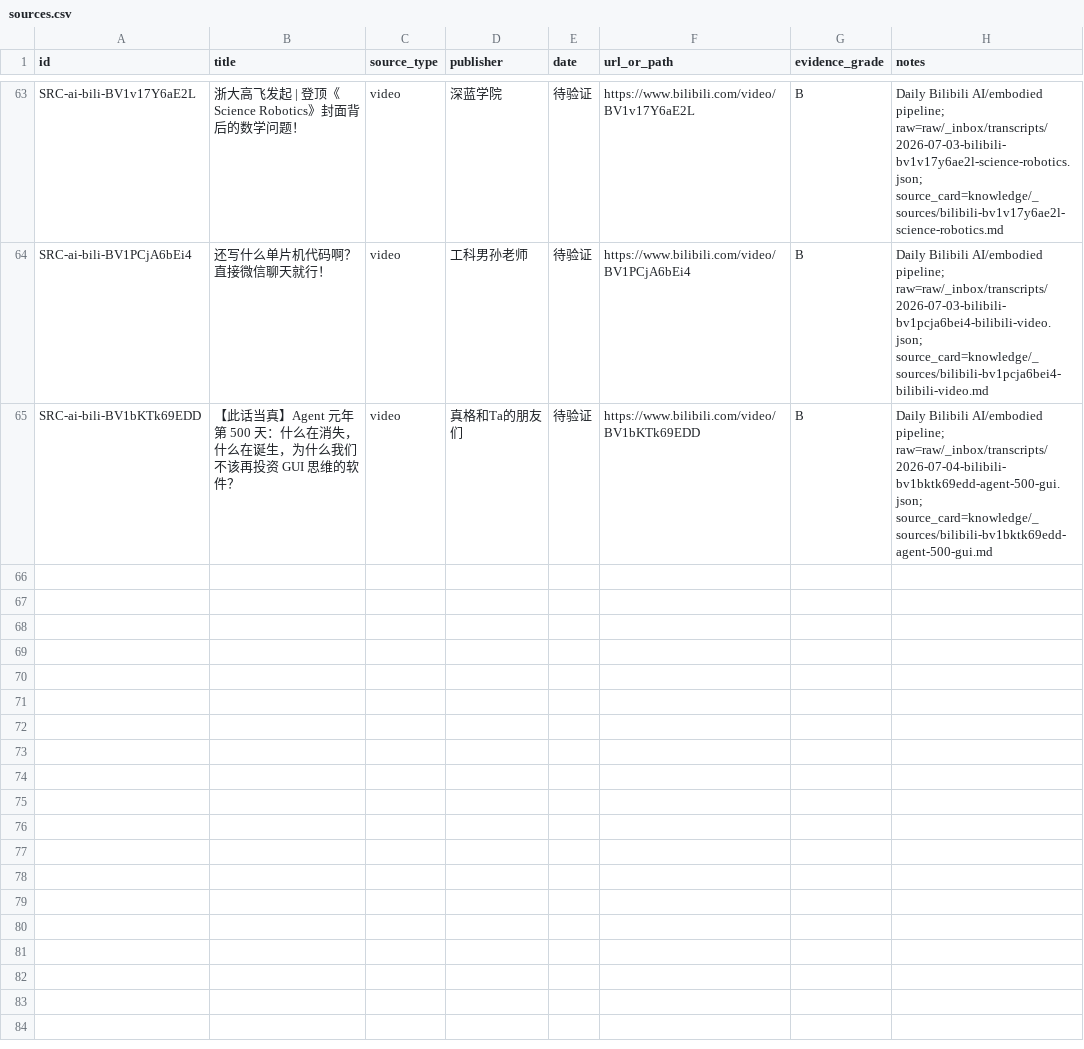
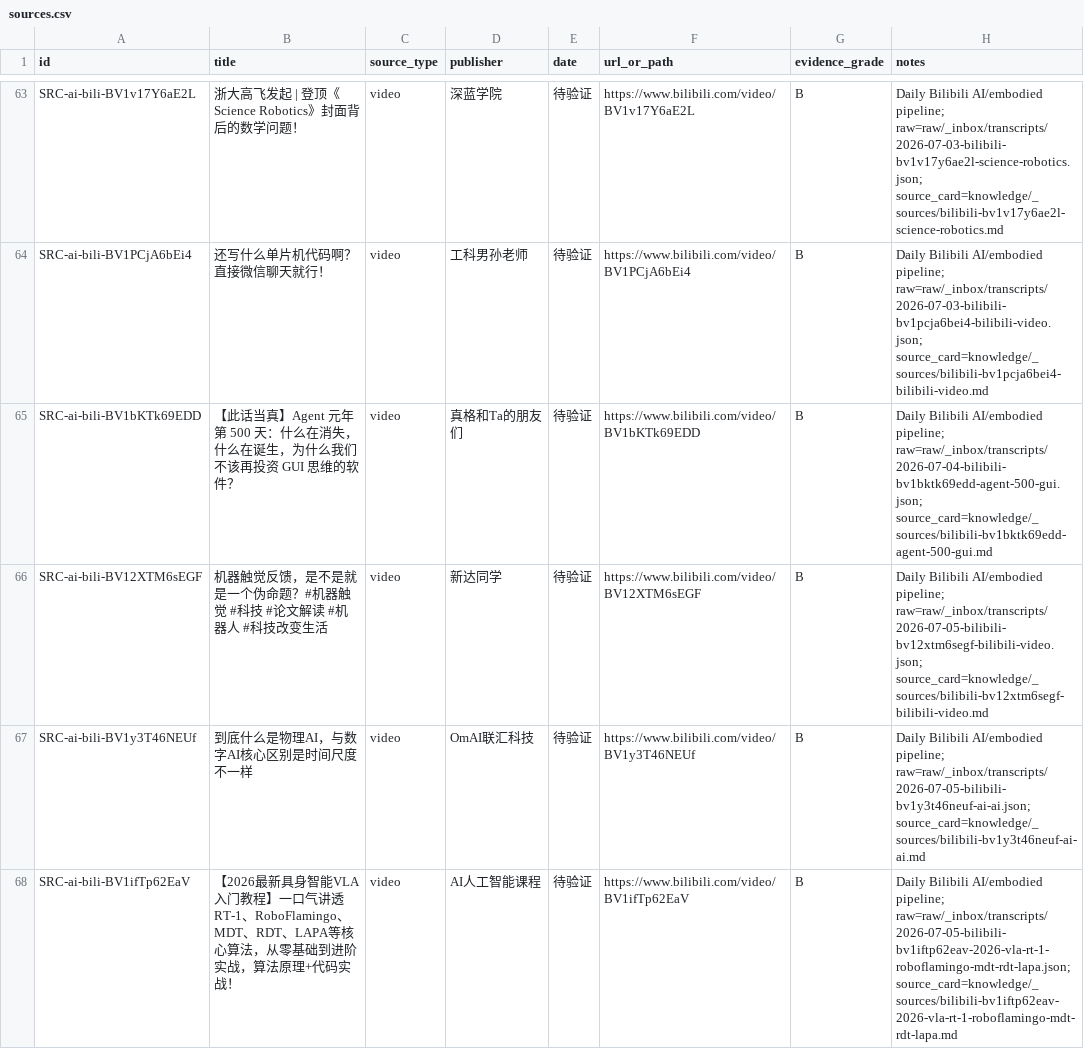
Before and after one commit to terryma2024/industry_analysis, a CSV file: knowledge/ai/sources.csv, drawn as a sheet; only a part is shown, gaps mark what is left out.

```diff
--- a/knowledge/ai/sources.csv
+++ b/knowledge/ai/sources.csv
@@ -65 +65,4 @@ SRC-ai-bili-BV1PCjA6bEi4,还写什么单片机代码啊？直接微信聊天就
 SRC-ai-bili-BV1bKTk69EDD,【此话当真】Agent 元年第 500 天：什么在消失，什么在诞生，为什么我们不该再投资 GUI 思维的软件？,video,真格和Ta的朋友们,待验证,https://www.bilibili.com/video/BV1bKTk69EDD,B,Daily Bilibili AI/embodied pipeline; raw=raw/_inbox/transcripts/2026-07-04-bilibili-bv1bktk69edd-agent-500-gui.json; source_card=knowledge/_sources/bilibili-bv1bktk69edd-agent-500-gui.md
+SRC-ai-bili-BV12XTM6sEGF,机器触觉反馈，是不是就是一个伪命题？#机器触觉 #科技 #论文解读 #机器人 #科技改变生活,video,新达同学,待验证,https://www.bilibili.com/video/BV12XTM6sEGF,B,Daily Bilibili AI/embodied pipeline; raw=raw/_inbox/transcripts/2026-07-05-bilibili-bv12xtm6segf-bilibili-video.json; source_card=knowledge/_sources/bilibili-bv12xtm6segf-bilibili-video.md
+SRC-ai-bili-BV1y3T46NEUf,到底什么是物理AI，与数字AI核心区别是时间尺度不一样,video,OmAI联汇科技,待验证,https://www.bilibili.com/video/BV1y3T46NEUf,B,Daily Bilibili AI/embodied pipeline; raw=raw/_inbox/transcripts/2026-07-05-bilibili-bv1y3t46neuf-ai-ai.json; source_card=knowledge/_sources/bilibili-bv1y3t46neuf-ai-ai.md
+SRC-ai-bili-BV1ifTp62EaV,【2026最新具身智能VLA入门教程】一口气讲透RT-1、RoboFlamingo、MDT、RDT、LAPA等核心算法，从零基础到进阶实战，算法原理+代码实战！,video,AI人工智能课程,待验证,https://www.bilibili.com/video/BV1ifTp62EaV,B,Daily Bilibili AI/embodied pipeline; raw=raw/_inbox/transcripts/2026-07-05-bilibili-bv1iftp62eav-2026-vla-rt-1-roboflamingo-mdt-rdt-lapa.json; source_card=knowledge/_sources/bilibili-bv1iftp62eav-2026-vla-rt-1-roboflamingo-mdt-rdt-lapa.md
```
Also changed, not shown: knowledge/robotics-embodied-ai/sources.csv, raw/robotics-embodied-ai/documents/source_capture_manifest.csv, 14 other files.
